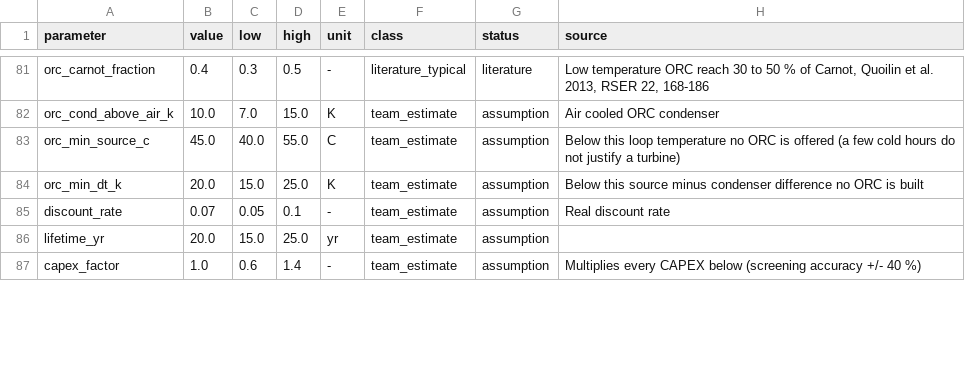
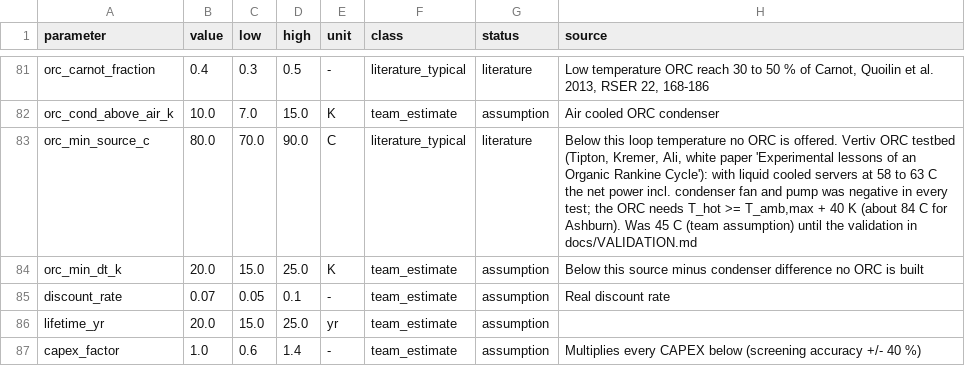
Before and after one commit to ArielWyrobnik/HEATBEAT-Hack, a CSV file: docs/audit/model_parameters.csv, drawn as a sheet; only a part is shown, gaps mark what is left out.

```diff
--- a/docs/audit/model_parameters.csv
+++ b/docs/audit/model_parameters.csv
@@ -82,3 +82,3 @@ orc_carnot_fraction,0.4,0.3,0.5,-,literature_typical,literature,"Low temperature
 orc_cond_above_air_k,10.0,7.0,15.0,K,team_estimate,assumption,Air cooled ORC condenser
-orc_min_source_c,45.0,40.0,55.0,C,team_estimate,assumption,Below this loop temperature no ORC is offered (a few cold hours do not justify a turbine)
+orc_min_source_c,80.0,70.0,90.0,C,literature_typical,literature,"Below this loop temperature no ORC is offered. Vertiv ORC testbed (Tipton, Kremer, Ali, white paper 'Experimental lessons of an Organic Rankine Cycle'): with liquid cooled servers at 58 to 63 C the net power incl. condenser fan and pump was negative in every test; the ORC needs T_hot >= T_amb,max + 40 K (about 84 C for Ashburn). Was 45 C (team assumption) until the validation in docs/VALIDATION.md"
 orc_min_dt_k,20.0,15.0,25.0,K,team_estimate,assumption,Below this source minus condenser difference no ORC is built
```
Also changed, not shown: data_pipeline/current_setup_check.csv, data_pipeline/heat_sources.csv, 12 other files.
